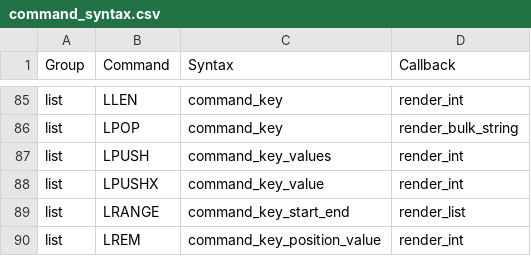
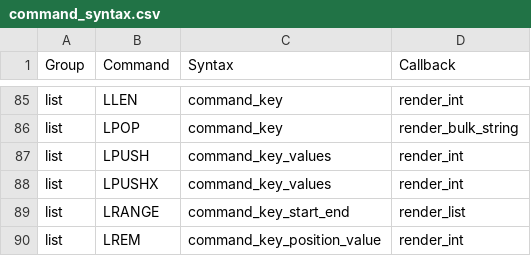
Before and after one commit to laixintao/iredis, a CSV file: iredis/data/command_syntax.csv, drawn as a sheet; only a part is shown, gaps mark what is left out.

Commit message:
LPUSHX support multiple args.

```diff
--- a/iredis/data/command_syntax.csv
+++ b/iredis/data/command_syntax.csv
@@ -87,3 +87,3 @@ list,LPOP,command_key,render_bulk_string
 list,LPUSH,command_key_values,render_int
-list,LPUSHX,command_key_value,render_int
+list,LPUSHX,command_key_values,render_int
 list,LRANGE,command_key_start_end,render_list
```
